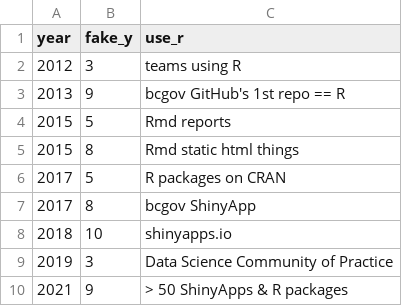
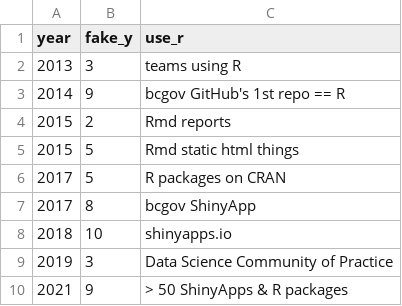
Before and after one commit to stephhazlitt/scv-ssa-seminar, a CSV file: data/r-growth-bcps.csv, drawn as a sheet.

Commit message:
tweak chart data

```diff
--- a/data/r-growth-bcps.csv
+++ b/data/r-growth-bcps.csv
@@ -1,6 +1,6 @@
 year,fake_y,use_r
-2012,3,teams using R
-2013,9,bcgov GitHub's 1st repo == R
-2015,5,Rmd reports
-2015,8,Rmd static html things
+2013,3,teams using R
+2014,9,bcgov GitHub's 1st repo == R
+2015,2,Rmd reports
+2015,5,Rmd static html things
 2017,5,R packages on CRAN
```
